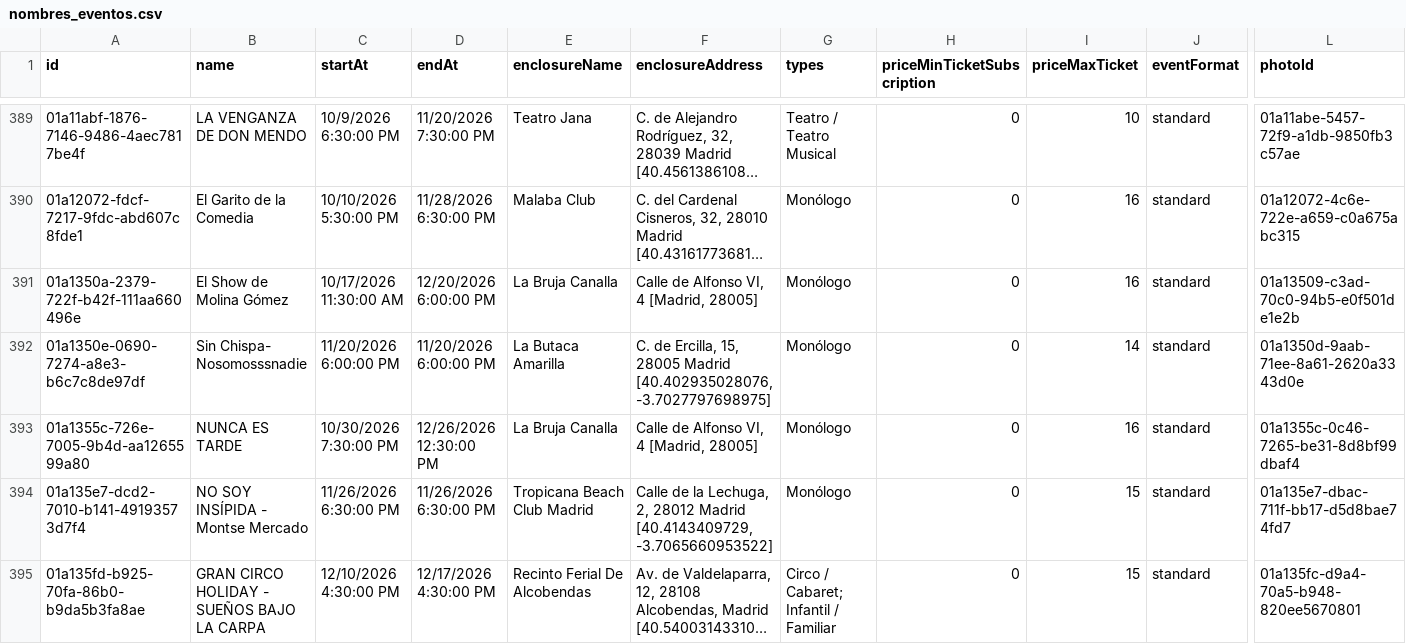
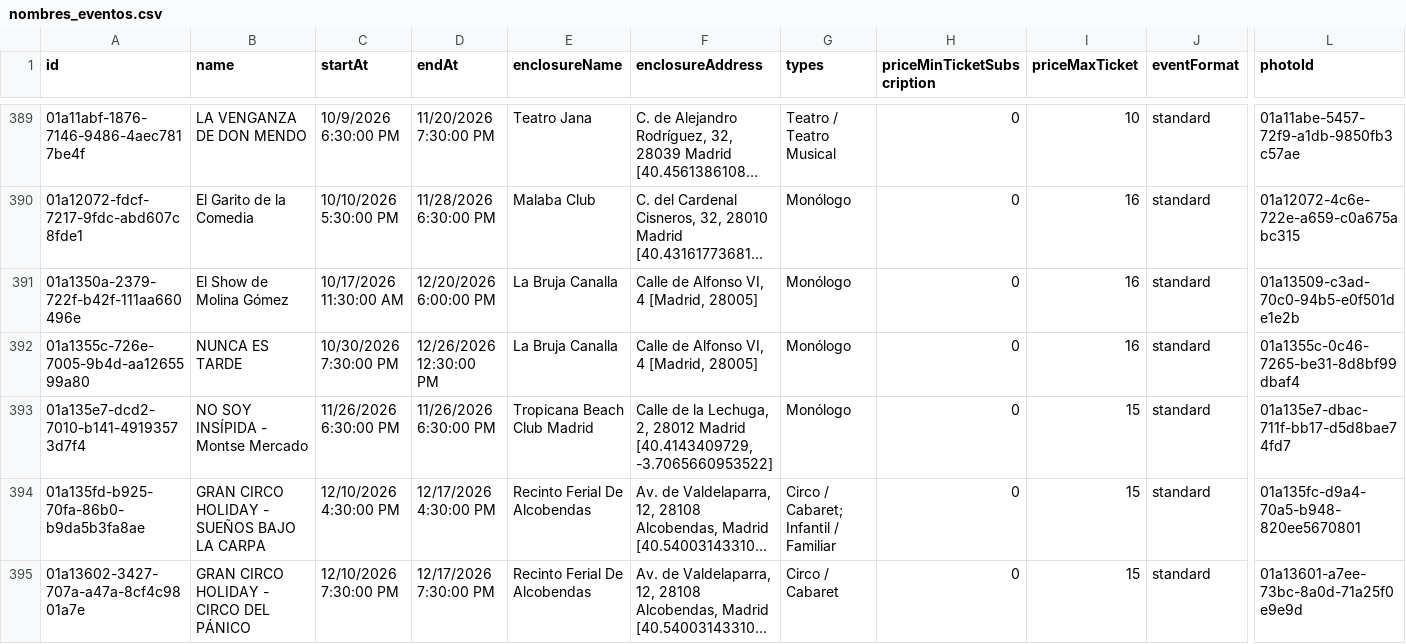
Before and after one commit to valonsot/ScheduleScript, a CSV file: nombres_eventos.csv, drawn as a sheet; only a part is shown, gaps mark what is left out; the shorter side is filled out with more unchanged rows; long unchanged cells end in …; rows hold the shown columns only; the diff names each change by its address in the sheet, - before the commit and + after, or states it on an @@ line.

```diff
--- a/nombres_eventos.csv
+++ b/nombres_eventos.csv
-row 392: 01a1350e-0690-7274-a8e3-b6c7c8de97df | Sin Chispa- Nosomosssnadie | 11/20/2026 6:00:00 PM | 11/20/2026 6:00:00 PM | La Butaca Amarilla | C. de Ercilla, 15, 28005 Madrid [40.402935028076, -3.7027797698975] | Monólogo | 0 | 14 | standard | 01a1350d-9aab-71ee-8a61-2620a3343d0e
```
